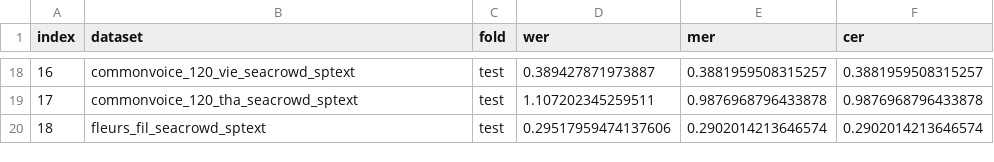
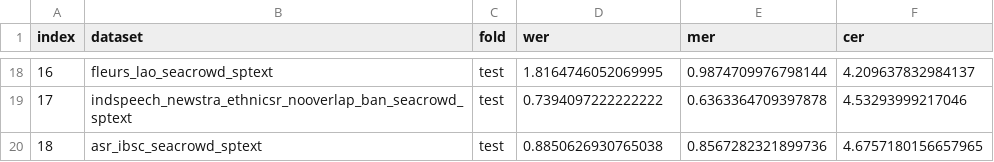
Before and after one commit to SEACrowd/seacrowd-experiments, a CSV file: evaluation/metrics_speech/speech_results_whisper-large-v3.csv, drawn as a sheet; only a part is shown, gaps mark what is left out; the diff covers the shown part only.

```diff
--- a/evaluation/metrics_speech/speech_results_whisper-large-v3.csv
+++ b/evaluation/metrics_speech/speech_results_whisper-large-v3.csv
@@ -18,3 +18,3 @@ index,dataset,fold,wer,mer,cer
-16,commonvoice_120_vie_seacrowd_sptext,test,0.389427871973887,0.3881959508315257,0.3881959508315257
-17,commonvoice_120_tha_seacrowd_sptext,test,1.107202345259511,0.9876968796433878,0.9876968796433878
-18,fleurs_fil_seacrowd_sptext,test,0.29517959474137606,0.2902014213646574,0.2902014213646574
+16,fleurs_lao_seacrowd_sptext,test,1.8164746052069995,0.9874709976798144,4.209637832984137
+17,indspeech_newstra_ethnicsr_nooverlap_ban_seacrowd_sptext,test,0.7394097222222222,0.6363364709397878,4.53293999217046
+18,asr_ibsc_seacrowd_sptext,test,0.8850626930765038,0.8567282321899736,4.6757180156657965
```
Also changed, not shown: 62 edited cells elsewhere in this file, 1 other file.
